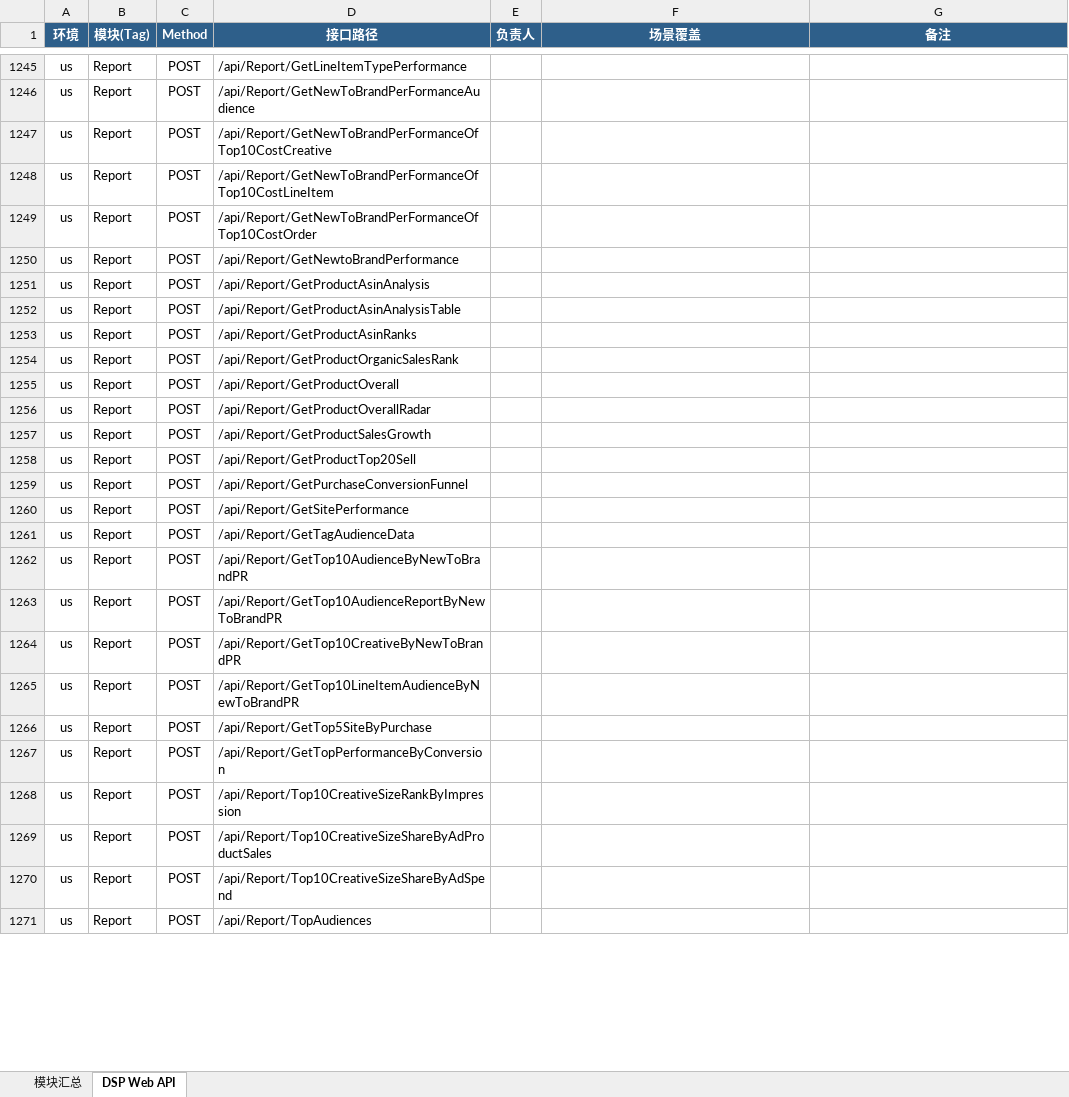
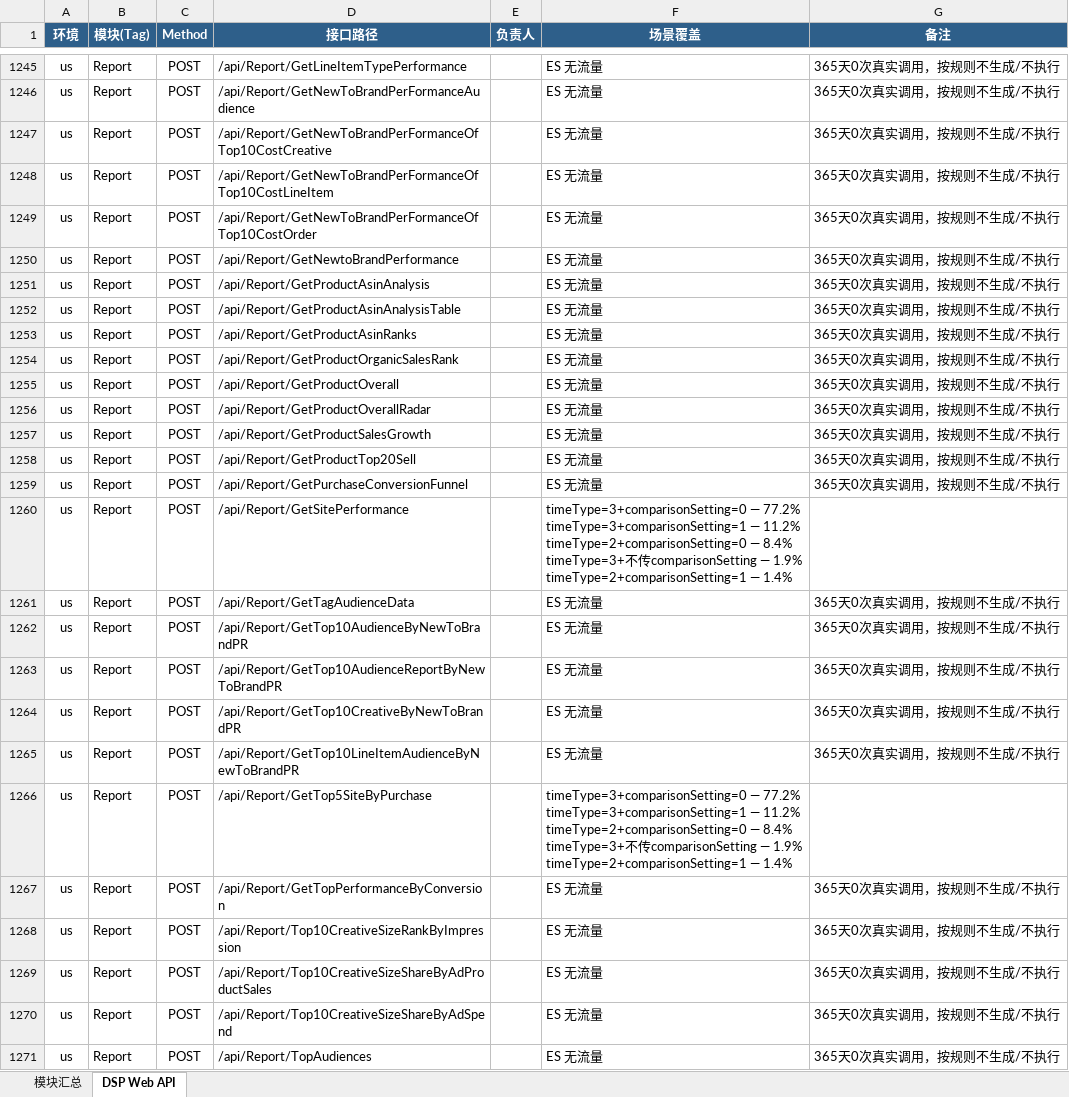
Before and after one commit to guguangjie-pacvue/ai_api, an Excel workbook: single-api/dspapi/swagger_modules.xlsx, sheet DSP Web API, drawn as a sheet; only a part is shown, gaps mark what is left out; values as stored, in another font and other column widths than the file's, no borders; ↵ is a line break in a cell; the diff covers the shown part only; the diff names each change by its address in the sheet, - before the commit and + after, or states it on an @@ line.

```diff
--- a/single-api/dspapi/swagger_modules.xlsx (sheet DSP Web API)
+++ b/single-api/dspapi/swagger_modules.xlsx (sheet DSP Web API)
-F1245:F1259 (场景覆盖): (empty)
+F1245:F1259 (场景覆盖): ES 无流量
-G1245:G1259 (备注): (empty)
+G1245:G1259 (备注): 365天0次真实调用，按规则不生成/不执行
-F1260 (场景覆盖): (empty)
+F1260 (场景覆盖): timeType=3+comparisonSetting=0 — 77.2% ↵ timeType=3+comparisonSetting=1 — 11.2% ↵ timeType=2+comparisonSetting=0 — 8.4% ↵ timeType=3+不传comparisonSetting — 1.9% ↵ timeType=2+comparisonSetting=1 — 1.4%
-F1261:F1265 (场景覆盖): (empty)
+F1261:F1265 (场景覆盖): ES 无流量
-G1261:G1265 (备注): (empty)
+G1261:G1265 (备注): 365天0次真实调用，按规则不生成/不执行
-F1266 (场景覆盖): (empty)
+F1266 (场景覆盖): timeType=3+comparisonSetting=0 — 77.2% ↵ timeType=3+comparisonSetting=1 — 11.2% ↵ timeType=2+comparisonSetting=0 — 8.4% ↵ timeType=3+不传comparisonSetting — 1.9% ↵ timeType=2+comparisonSetting=1 — 1.4%
-F1267:F1271 (场景覆盖): (empty)
+F1267:F1271 (场景覆盖): ES 无流量
-G1267:G1271 (备注): (empty)
+G1267:G1271 (备注): 365天0次真实调用，按规则不生成/不执行
```
Also changed, not shown: 58 edited cells elsewhere in this sheet, sheet 模块汇总, 2 other files.
